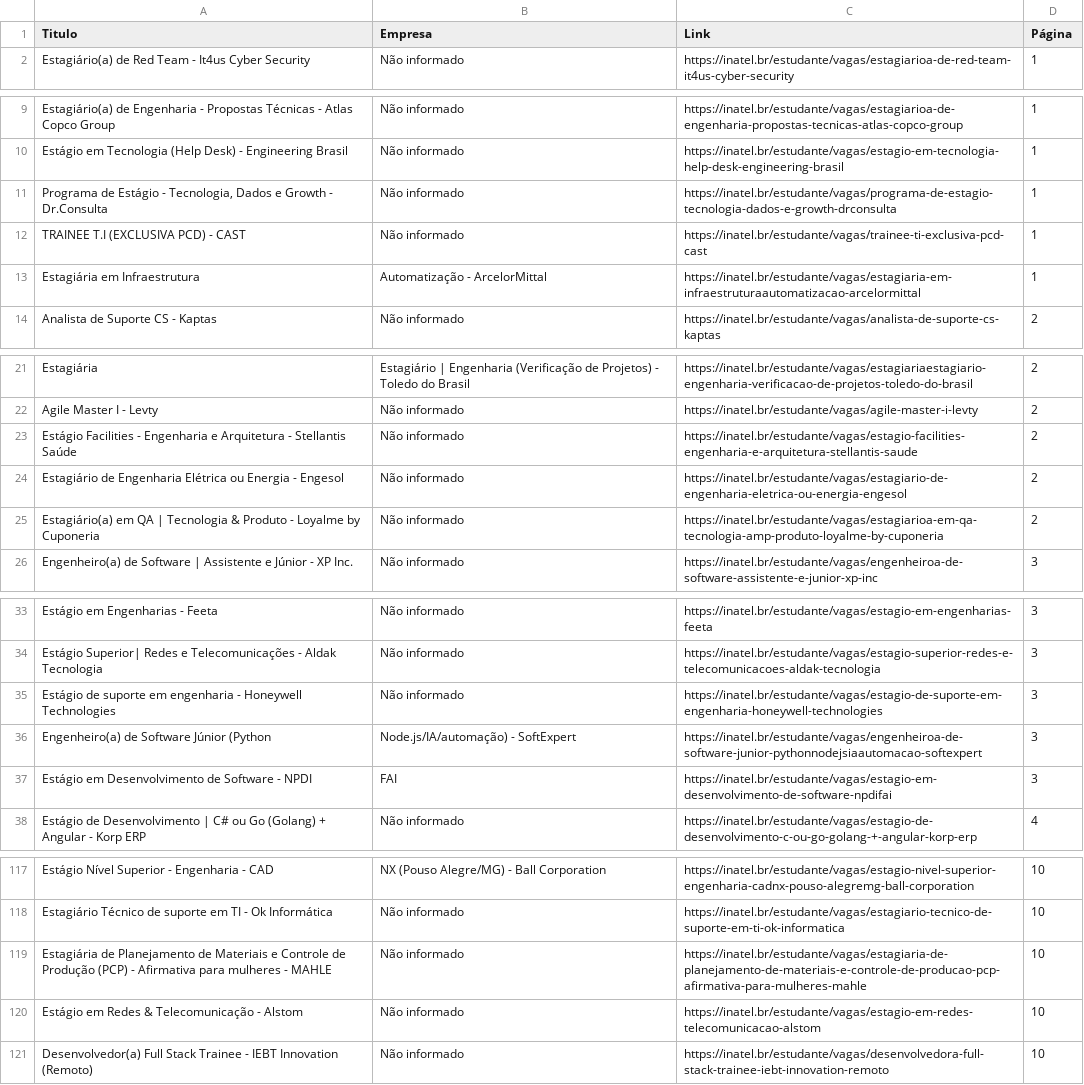
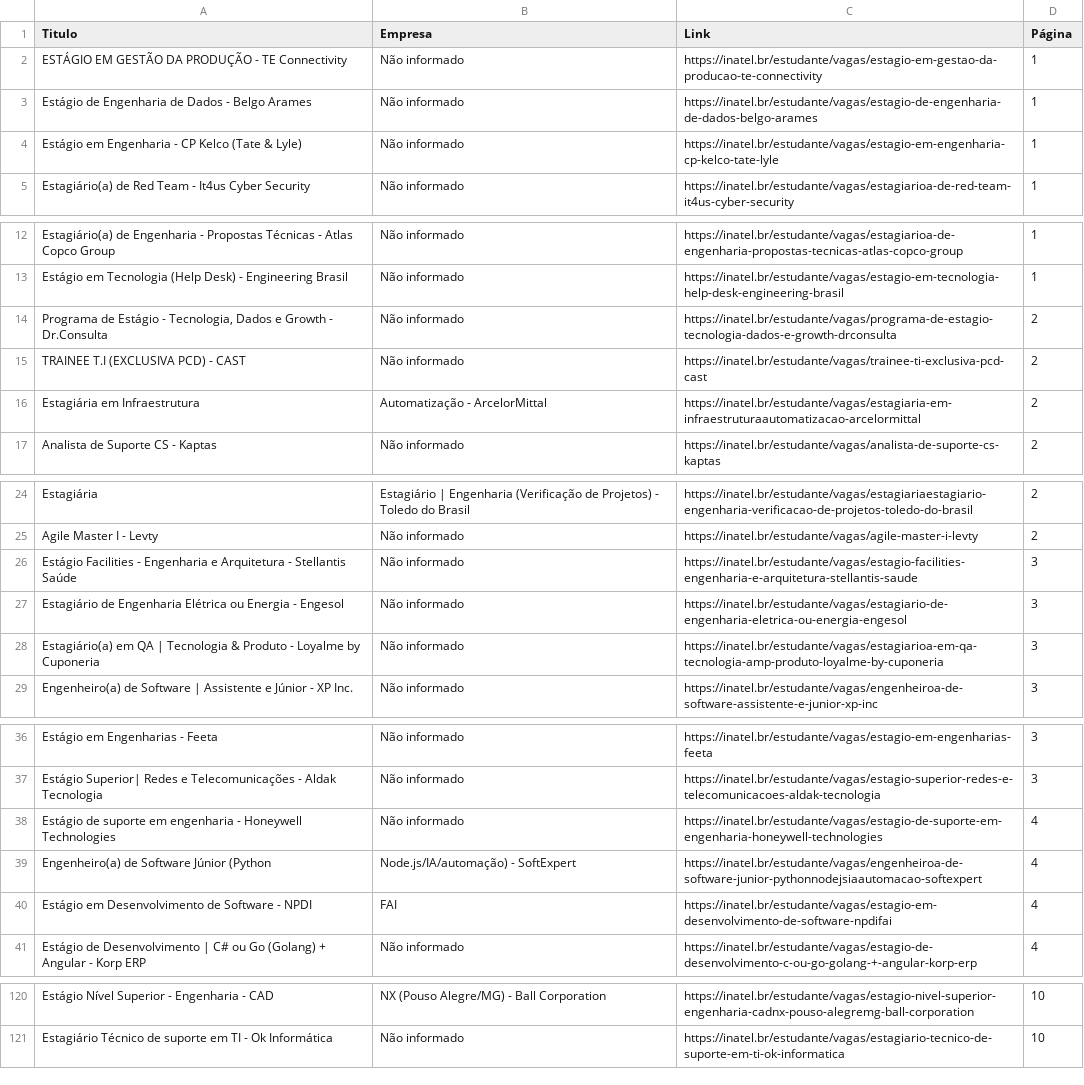
Before and after one commit to Joao0015/inatel-vagas-bot2.0, a CSV file: vagas_estagio_inatel.csv, drawn as a sheet; only a part is shown, gaps mark what is left out; the diff covers the shown part only.

```diff
--- a/vagas_estagio_inatel.csv
+++ b/vagas_estagio_inatel.csv
@@ -1,2 +1,5 @@
 Titulo,Empresa,Link,Página
+ESTÁGIO EM GESTÃO DA PRODUÇÃO  - TE Connectivity,Não informado,https://inatel.br/estudante/vagas/estagio-em-gestao-da-producao-te-connectivity,1
+Estágio de Engenharia de Dados - Belgo Arames,Não informado,https://inatel.br/estudante/vagas/estagio-de-engenharia-de-dados-belgo-arames,1
+Estágio em Engenharia - CP Kelco (Tate & Lyle),Não informado,https://inatel.br/estudante/vagas/estagio-em-engenharia-cp-kelco-tate-lyle,1
 Estagiário(a) de Red Team - It4us Cyber Security,Não informado,https://inatel.br/estudante/vagas/estagiarioa-de-red-team-it4us-cyber-security,1
@@ -10,5 +13,5 @@ Estagiário(a) de Engenharia - Propostas Técnicas - Atlas Copco Group,Não info
 Estágio em Tecnologia (Help Desk) - Engineering Brasil,Não informado,https://inatel.br/estudante/vagas/estagio-em-tecnologia-help-desk-engineering-brasil,1
-"Programa de Estágio - Tecnologia, Dados e Growth - Dr.Consulta",Não informado,https://inatel.br/estudante/vagas/programa-de-estagio-tecnologia-dados-e-growth-drconsulta,1
-TRAINEE T.I (EXCLUSIVA PCD) - CAST,Não informado,https://inatel.br/estudante/vagas/trainee-ti-exclusiva-pcd-cast,1
-Estagiária em Infraestrutura,Automatização - ArcelorMittal,https://inatel.br/estudante/vagas/estagiaria-em-infraestruturaautomatizacao-arcelormittal,1
+"Programa de Estágio - Tecnologia, Dados e Growth - Dr.Consulta",Não informado,https://inatel.br/estudante/vagas/programa-de-estagio-tecnologia-dados-e-growth-drconsulta,2
+TRAINEE T.I (EXCLUSIVA PCD) - CAST,Não informado,https://inatel.br/estudante/vagas/trainee-ti-exclusiva-pcd-cast,2
+Estagiária em Infraestrutura,Automatização - ArcelorMittal,https://inatel.br/estudante/vagas/estagiaria-em-infraestruturaautomatizacao-arcelormittal,2
 Analista de Suporte CS -  Kaptas,Não informado,https://inatel.br/estudante/vagas/analista-de-suporte-cs-kaptas,2
@@ -22,5 +25,5 @@ Estagiária,Estagiário | Engenharia (Verificação de Projetos) - Toledo do Bra
 Agile Master I - Levty,Não informado,https://inatel.br/estudante/vagas/agile-master-i-levty,2
-Estágio Facilities - Engenharia e Arquitetura -  Stellantis Saúde,Não informado,https://inatel.br/estudante/vagas/estagio-facilities-engenharia-e-arquitetura-stellantis-saude,2
-Estagiário de Engenharia Elétrica ou Energia - Engesol,Não informado,https://inatel.br/estudante/vagas/estagiario-de-engenharia-eletrica-ou-energia-engesol,2
-Estagiário(a) em QA | Tecnologia & Produto - Loyalme by Cuponeria,Não informado,https://inatel.br/estudante/vagas/estagiarioa-em-qa-tecnologia-amp-produto-loyalme-by-cuponeria,2
+Estágio Facilities - Engenharia e Arquitetura -  Stellantis Saúde,Não informado,https://inatel.br/estudante/vagas/estagio-facilities-engenharia-e-arquitetura-stellantis-saude,3
+Estagiário de Engenharia Elétrica ou Energia - Engesol,Não informado,https://inatel.br/estudante/vagas/estagiario-de-engenharia-eletrica-ou-energia-engesol,3
+Estagiário(a) em QA | Tecnologia & Produto - Loyalme by Cuponeria,Não informado,https://inatel.br/estudante/vagas/estagiarioa-em-qa-tecnologia-amp-produto-loyalme-by-cuponeria,3
 Engenheiro(a) de Software | Assistente e Júnior - XP Inc.,Não informado,https://inatel.br/estudante/vagas/engenheiroa-de-software-assistente-e-junior-xp-inc,3
@@ -34,5 +37,5 @@ Estágio em Engenharias - Feeta,Não informado,https://inatel.br/estudante/vagas
 Estágio Superior| Redes e Telecomunicações - Aldak Tecnologia,Não informado,https://inatel.br/estudante/vagas/estagio-superior-redes-e-telecomunicacoes-aldak-tecnologia,3
-Estágio de suporte em engenharia - Honeywell Technologies,Não informado,https://inatel.br/estudante/vagas/estagio-de-suporte-em-engenharia-honeywell-technologies,3
-Engenheiro(a) de Software Júnior (Python,Node.js/IA/automação) - SoftExpert,https://inatel.br/estudante/vagas/engenheiroa-de-software-junior-pythonnodejsiaautomacao-softexpert,3
-Estágio em Desenvolvimento de Software - NPDI,FAI,https://inatel.br/estudante/vagas/estagio-em-desenvolvimento-de-software-npdifai,3
+Estágio de suporte em engenharia - Honeywell Technologies,Não informado,https://inatel.br/estudante/vagas/estagio-de-suporte-em-engenharia-honeywell-technologies,4
+Engenheiro(a) de Software Júnior (Python,Node.js/IA/automação) - SoftExpert,https://inatel.br/estudante/vagas/engenheiroa-de-software-junior-pythonnodejsiaautomacao-softexpert,4
+Estágio em Desenvolvimento de Software - NPDI,FAI,https://inatel.br/estudante/vagas/estagio-em-desenvolvimento-de-software-npdifai,4
 Estágio de Desenvolvimento | C# ou Go (Golang) + Angular - Korp ERP,Não informado,https://inatel.br/estudante/vagas/estagio-de-desenvolvimento-c-ou-go-golang-+-angular-korp-erp,4
@@ -118,4 +121 @@ Estágio Nível Superior - Engenharia - CAD,NX (Pouso Alegre/MG) - Ball Corporat
 Estagiário Técnico de suporte em TI - Ok Informática,Não informado,https://inatel.br/estudante/vagas/estagiario-tecnico-de-suporte-em-ti-ok-informatica,10
-Estagiária de Planejamento de Materiais e Controle de Produção (PCP) - Afirmativa para mulheres -  MAHLE,Não informado,https://inatel.br/estudante/vagas/estagiaria-de-planejamento-de-materiais-e-controle-de-producao-pcp-afirmativa-para-mulheres-mahle,10
-Estágio em Redes & Telecomunicação - Alstom,Não informado,https://inatel.br/estudante/vagas/estagio-em-redes-telecomunicacao-alstom,10
-Desenvolvedor(a) Full Stack Trainee - IEBT Innovation (Remoto),Não informado,https://inatel.br/estudante/vagas/desenvolvedora-full-stack-trainee-iebt-innovation-remoto,10
```
Also changed, not shown: 18 edited cells elsewhere in this file.
